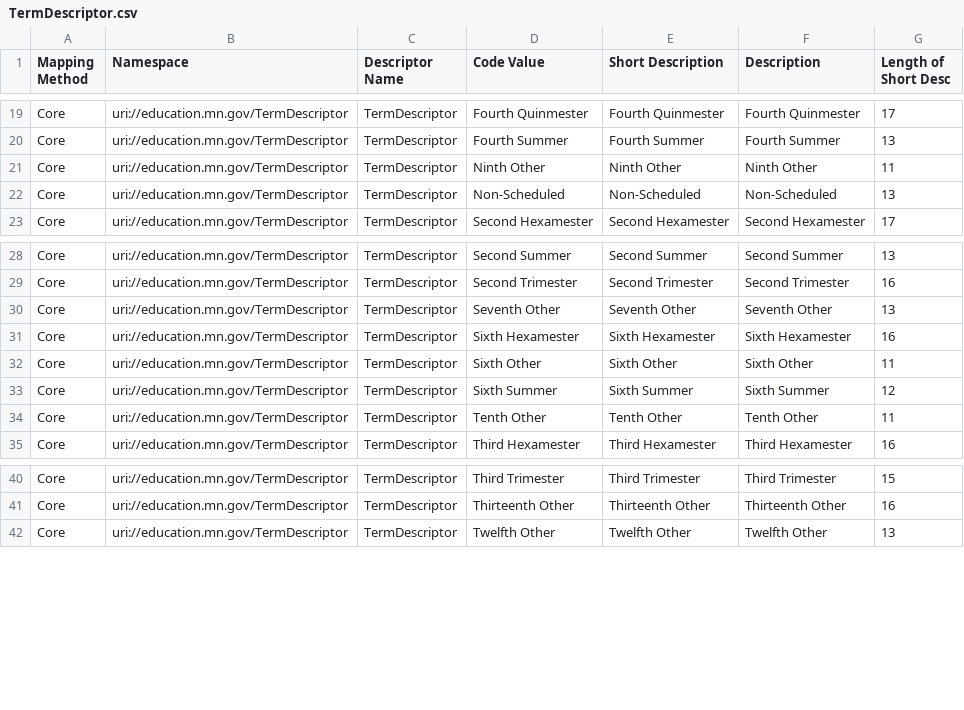
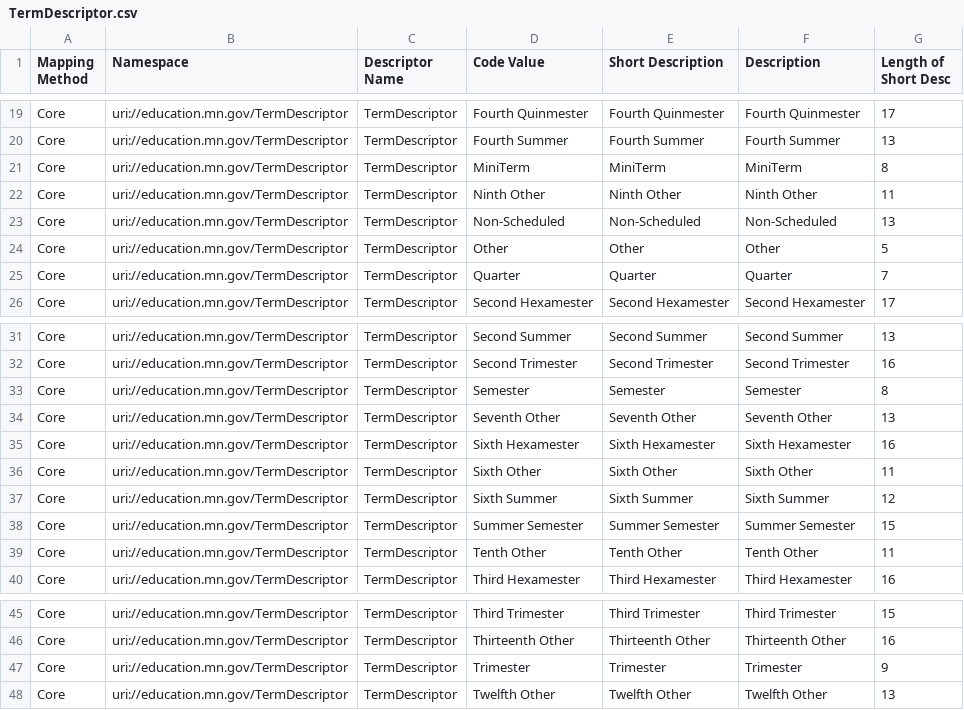
Before and after one commit to mn-mde-edfi/MDE-EdFi-Documentation, a CSV file: descriptorTables/TermDescriptor.csv, drawn as a sheet; only a part is shown, gaps mark what is left out; the diff names each change by its address in the sheet, - before the commit and + after, or states it on an @@ line.

Commit message:
updated descriptors from QA

```diff
--- a/descriptorTables/TermDescriptor.csv
+++ b/descriptorTables/TermDescriptor.csv
+row 21: Core | uri://education.mn.gov/TermDescriptor | TermDescriptor | MiniTerm | MiniTerm | MiniTerm | 8
+row 24: Core | uri://education.mn.gov/TermDescriptor | TermDescriptor | Other | Other | Other | 5
+row 25: Core | uri://education.mn.gov/TermDescriptor | TermDescriptor | Quarter | Quarter | Quarter | 7
+row 33: Core | uri://education.mn.gov/TermDescriptor | TermDescriptor | Semester | Semester | Semester | 8
+row 38: Core | uri://education.mn.gov/TermDescriptor | TermDescriptor | Summer Semester | Summer Semester | Summer Semester | 15
+row 47: Core | uri://education.mn.gov/TermDescriptor | TermDescriptor | Trimester | Trimester | Trimester | 9
```
Also changed, not shown: descriptorTables/AncestryEthnicOriginDescriptor.csv, descriptorTables/AssessmentReportingMethodDescriptor.csv, 3 other files.
